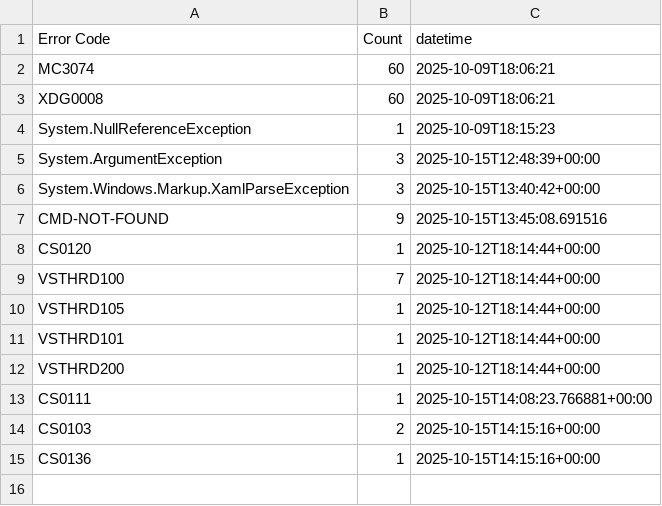
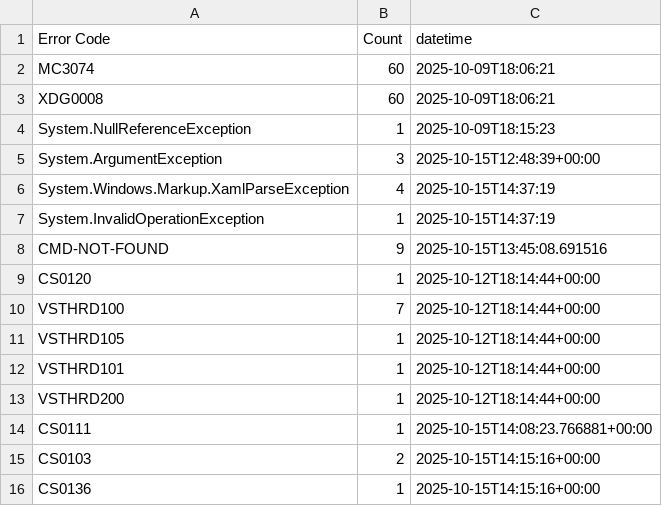
Before and after one commit to Armstrm6/DesktopApplicationTemplate, a CSV file: Error Log/Code Errors.csv, drawn as a sheet.

```diff
--- a/Error Log/Code Errors.csv
+++ b/Error Log/Code Errors.csv
@@ -5,3 +5,4 @@ System.NullReferenceException,1,2025-10-09T18:15:23
 System.ArgumentException,3,2025-10-15T12:48:39+00:00
-System.Windows.Markup.XamlParseException,3,2025-10-15T13:40:42+00:00
+System.Windows.Markup.XamlParseException,4,2025-10-15T14:37:19
+System.InvalidOperationException,1,2025-10-15T14:37:19
 CMD-NOT-FOUND,9,2025-10-15T13:45:08.691516
```
Also changed, not shown: Error Log/Build Errors.csv, Error Log/Detailed Errors.csv, 2 other files.
